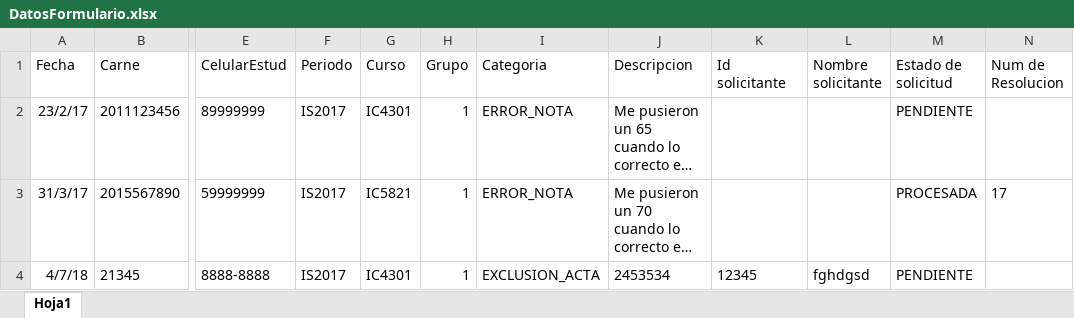
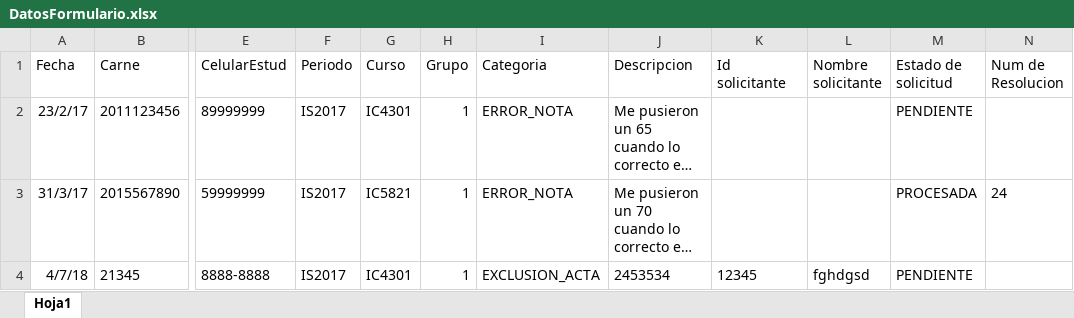
Before and after one commit to bermudezarii/SegundoProyecto, an Excel workbook: IIProyectoDiseno/build/web/WEB-INF/classes/files/DatosFormulario.xlsx, sheet Hoja1, drawn as a sheet; only a part is shown, gaps mark what is left out; long unchanged cells end in …; values as stored, in another font and other column widths than the file's, no borders; the diff names each change by its address in the sheet, - before the commit and + after, or states it on an @@ line.

```diff
--- a/IIProyectoDiseno/build/web/WEB-INF/classes/files/DatosFormulario.xlsx (sheet Hoja1)
+++ b/IIProyectoDiseno/build/web/WEB-INF/classes/files/DatosFormulario.xlsx (sheet Hoja1)
-N3 (Num de Resolucion): 17
+N3 (Num de Resolucion): 24
```
Also changed, not shown: IIProyectoDiseno/build/web/WEB-INF/classes/files/DatosProyecto1.xlsx, IIProyectoDiseno/build/web/WEB-INF/classes/files/DatosResolucion.xlsx, 41 other files.
